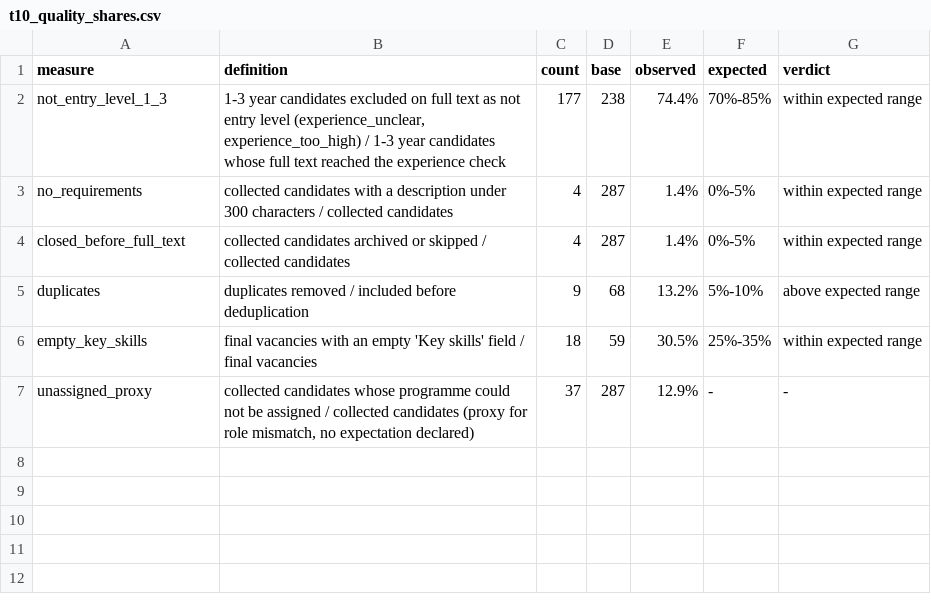
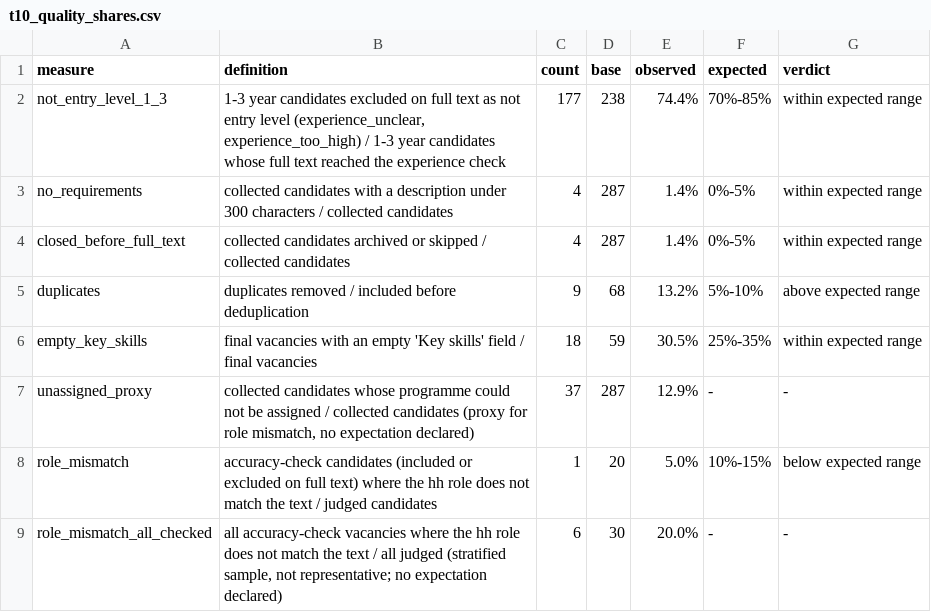
Before and after one commit to Sabira687/rmt-skills-gap, a CSV file: data/processed/session1_2026-10-23/t10_quality_shares.csv, drawn as a sheet; the diff names each change by its address in the sheet, - before the commit and + after, or states it on an @@ line.

```diff
--- a/data/processed/session1_2026-10-23/t10_quality_shares.csv
+++ b/data/processed/session1_2026-10-23/t10_quality_shares.csv
+row 8: role_mismatch | accuracy-check candidates (included or excluded on full text) where the hh role does not match the text / judged candidates | 1 | 20 | 5.0% | 10%-15% | below expected range
+row 9: role_mismatch_all_checked | all accuracy-check vacancies where the hh role does not match the text / all judged (stratified sample, not representative; no expectation declared) | 6 | 30 | 20.0% | - | -
```
Also changed, not shown: logs/accuracy_check_session1.csv, logs/research_log.csv, 11 other files.
